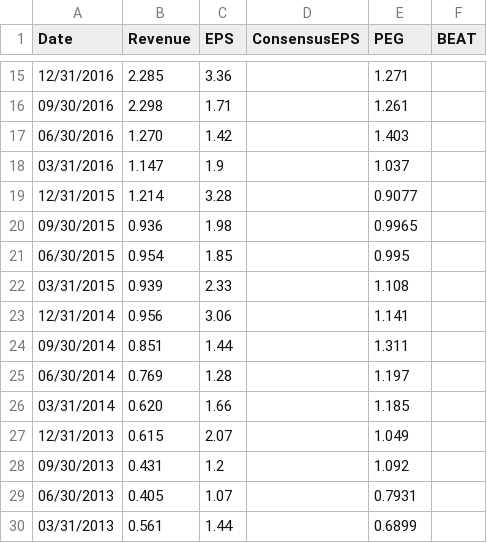
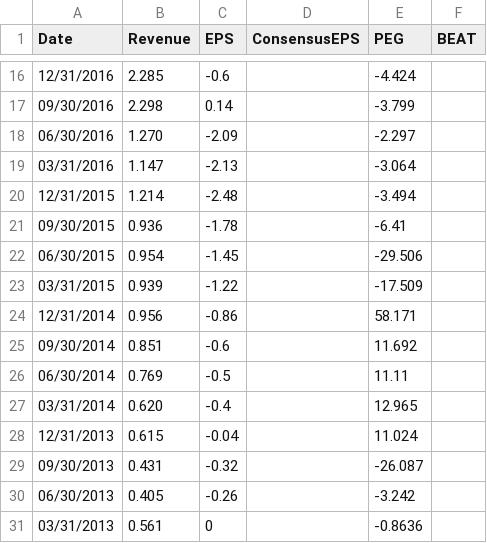
Before and after one commit to jiechen2358/StockAnalysisOfTechInnovators, a CSV file: Data/TSLA_Financials.csv, drawn as a sheet; only a part is shown, gaps mark what is left out; the diff covers the shown part only.

```diff
--- a/Data/TSLA_Financials.csv
+++ b/Data/TSLA_Financials.csv
@@ -15,16 +16,16 @@ Date,Revenue,EPS,ConsensusEPS,PEG,BEAT
-12/31/2016,2.285,3.36,,1.271
-09/30/2016,2.298,1.71,,1.261
-06/30/2016,1.270,1.42,,1.403
-03/31/2016,1.147,1.9,,1.037
-12/31/2015,1.214,3.28,,0.9077
-09/30/2015,0.936,1.98,,0.9965
-06/30/2015,0.954,1.85,,0.995
-03/31/2015,0.939,2.33,,1.108
-12/31/2014,0.956,3.06,,1.141
-09/30/2014,0.851,1.44,,1.311
-06/30/2014,0.769,1.28,,1.197
-03/31/2014,0.620,1.66,,1.185
-12/31/2013,0.615,2.07,,1.049
-09/30/2013,0.431,1.2,,1.092
-06/30/2013,0.405,1.07,,0.7931
-03/31/2013,0.561,1.44,,0.6899
+12/31/2016,2.285,-0.6,,-4.424
+09/30/2016,2.298,0.14,,-3.799
+06/30/2016,1.270,-2.09,,-2.297
+03/31/2016,1.147,-2.13,,-3.064
+12/31/2015,1.214,-2.48,,-3.494
+09/30/2015,0.936,-1.78,,-6.41
+06/30/2015,0.954,-1.45,,-29.506
+03/31/2015,0.939,-1.22,,-17.509
+12/31/2014,0.956,-0.86,,58.171
+09/30/2014,0.851,-0.6,,11.692
+06/30/2014,0.769,-0.5,,11.11
+03/31/2014,0.620,-0.4,,12.965
+12/31/2013,0.615,-0.04,,11.024
+09/30/2013,0.431,-0.32,,-26.087
+06/30/2013,0.405,-0.26,,-3.242
+03/31/2013,0.561,0,,-0.8636
```
Also changed, not shown: 1 added row and 55 edited cells elsewhere in this file, Data/AMZN_Financials.csv, Data/GOOGL_Financials.csv, 2 other files.
